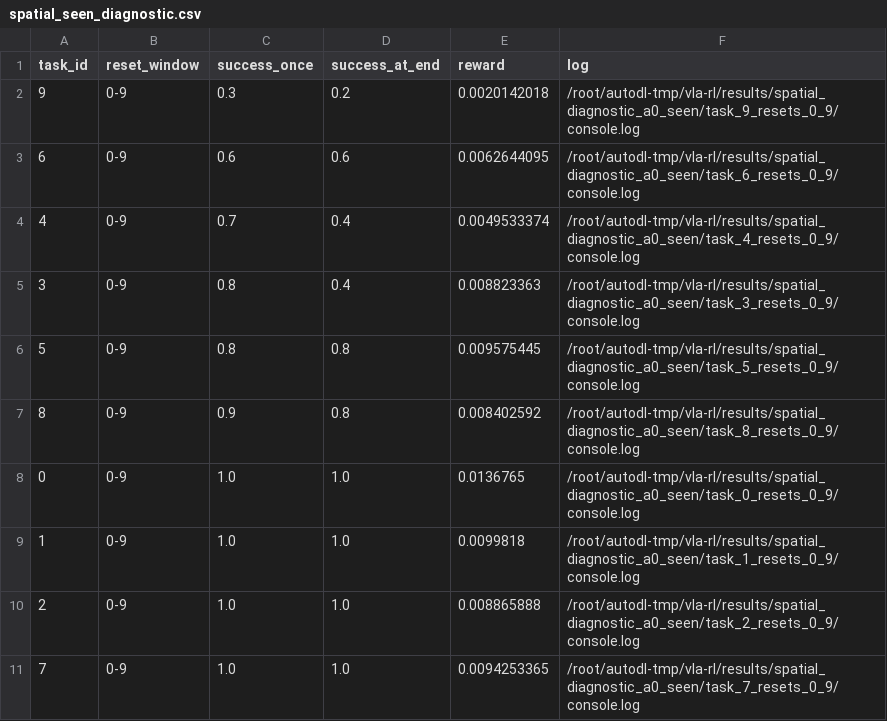
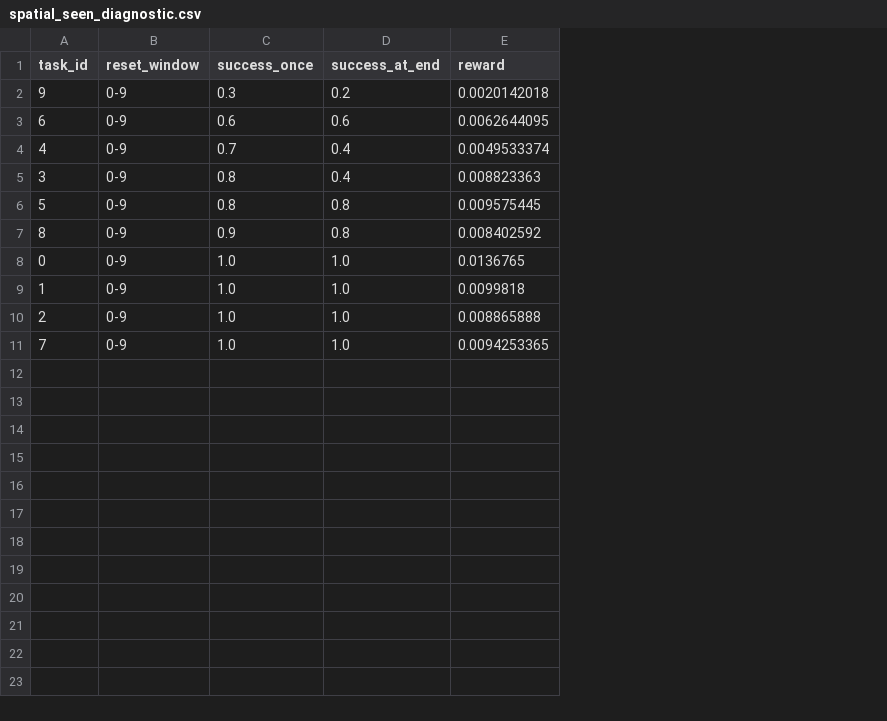
Before and after one commit to kk80192058-sketch/pi05-libero-spatial-rl-ablation, a CSV file: results/spatial_seen_diagnostic.csv, drawn as a sheet; the diff names each change by its address in the sheet, - before the commit and + after, or states it on an @@ line.

```diff
--- a/results/spatial_seen_diagnostic.csv
+++ b/results/spatial_seen_diagnostic.csv
-column F (log), rows 2-11: /root/autodl-tmp/vla-rl/results/spatial_diagnostic_a0_seen/task_9_resets_0_9/console.log | /root/autodl-tmp/vla-rl/results/spatial_diagnostic_a0_seen/task_6_resets_0_9/console.log | /root/autodl-tmp/vla-rl/results/spatial_diagnostic_a0_seen/task_4_resets_0_9/console.log | /root/autodl-tmp/vla-rl/results/spatial_diagnostic_a0_seen/task_3_resets_0_9/console.log | /root/autodl-tmp/vla-rl/results/spatial_diagnostic_a0_seen/task_5_resets_0_9/console.log | /root/autodl-tmp/vla-rl/results/spatial_diagnostic_a0_seen/task_8_resets_0_9/console.log | /root/autodl-tmp/vla-rl/results/spatial_diagnostic_a0_seen/task_0_resets_0_9/console.log | /root/autodl-tmp/vla-rl/results/spatial_diagnostic_a0_seen/task_1_resets_0_9/console.log | /root/autodl-tmp/vla-rl/results/spatial_diagnostic_a0_seen/task_2_resets_0_9/console.log | /root/autodl-tmp/vla-rl/results/spatial_diagnostic_a0_seen/task_7_resets_0_9/console.log
```
Also changed, not shown: 16 other files.
